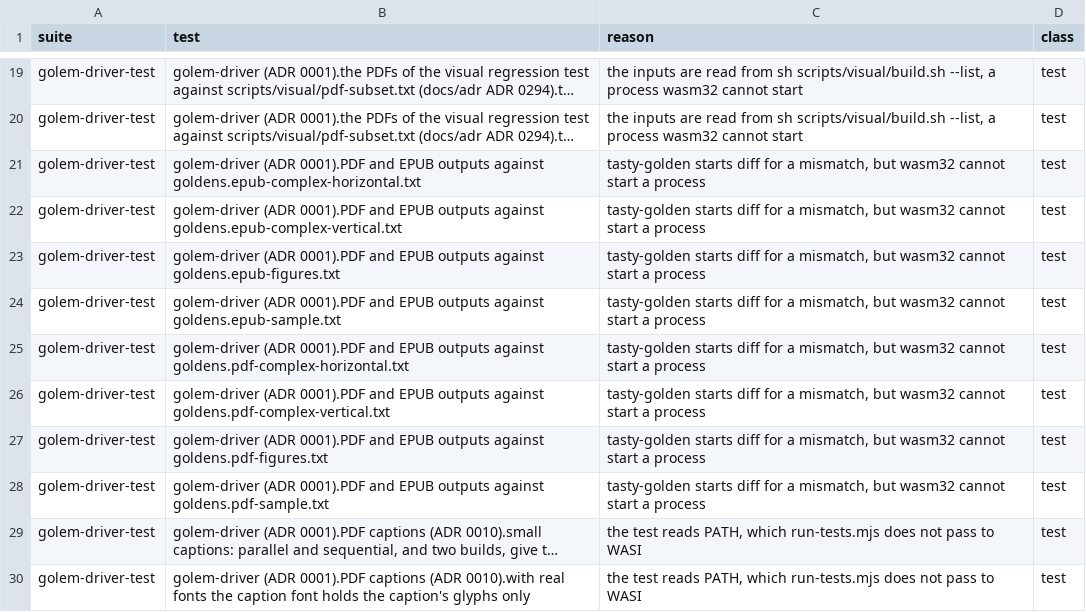
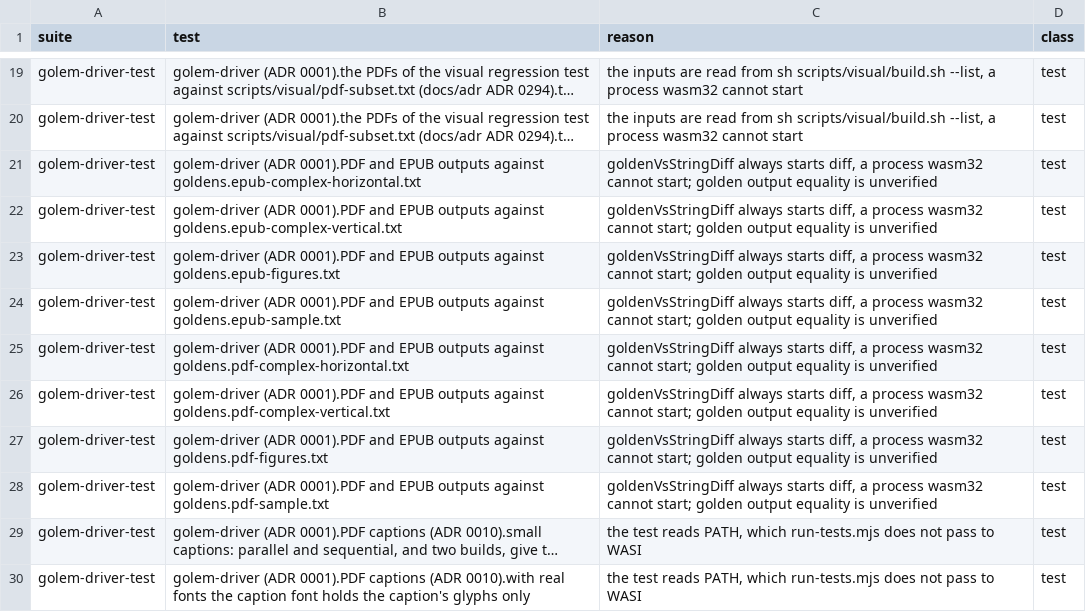
Before and after one commit to tett23/golem, a TSV file: scripts/wasm/test-failures.tsv, drawn as a sheet; only a part is shown, gaps mark what is left out; long unchanged cells end in …; the diff names each change by its address in the sheet, - before the commit and + after, or states it on an @@ line.

Commit message:
Clarify wasm golden failure reason

```diff
--- a/scripts/wasm/test-failures.tsv
+++ b/scripts/wasm/test-failures.tsv
-C21:C28 (reason): tasty-golden starts diff for a mismatch, but wasm32 cannot start a process
+C21:C28 (reason): goldenVsStringDiff always starts diff, a process wasm32 cannot start; golden output equality is unverified
```
